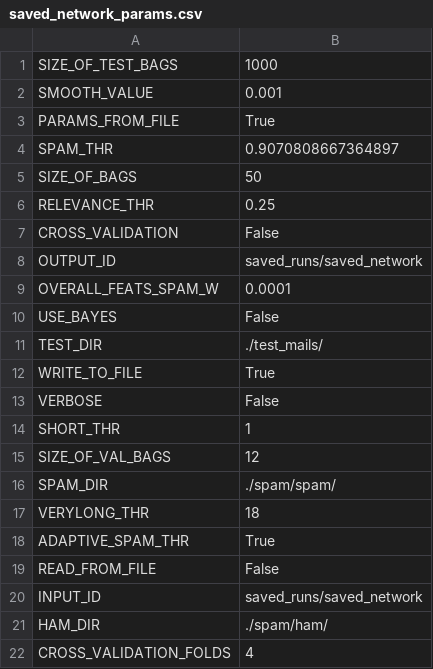
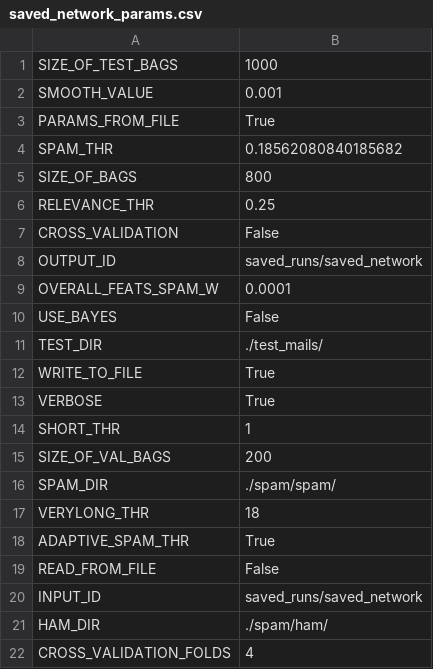
Before and after one commit to albertofranzin/sist-int-2012project, a CSV file: source/saved_runs/saved_network_params.csv, drawn as a sheet.

```diff
--- a/source/saved_runs/saved_network_params.csv
+++ b/source/saved_runs/saved_network_params.csv
@@ -3,4 +3,4 @@ SMOOTH_VALUE,0.001
 PARAMS_FROM_FILE,True
-SPAM_THR,0.9070808667364897
-SIZE_OF_BAGS,50
+SPAM_THR,0.18562080840185682
+SIZE_OF_BAGS,800
 RELEVANCE_THR,0.25
@@ -12,5 +12,5 @@ TEST_DIR,./test_mails/
 WRITE_TO_FILE,True
-VERBOSE,False
+VERBOSE,True
 SHORT_THR,1
-SIZE_OF_VAL_BAGS,12
+SIZE_OF_VAL_BAGS,200
 SPAM_DIR,./spam/spam/
```
Also changed, not shown: source/saved_runs/saved_network_feats.csv, 16 other files.
